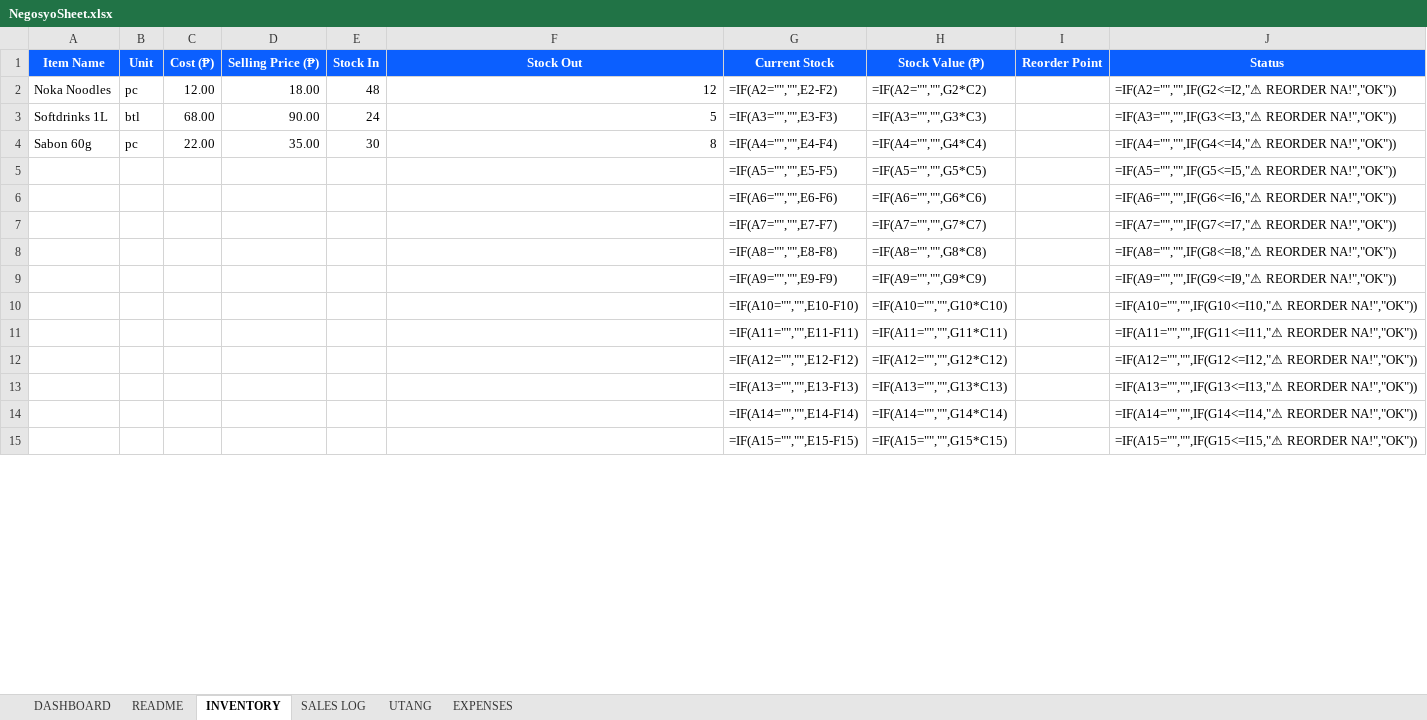
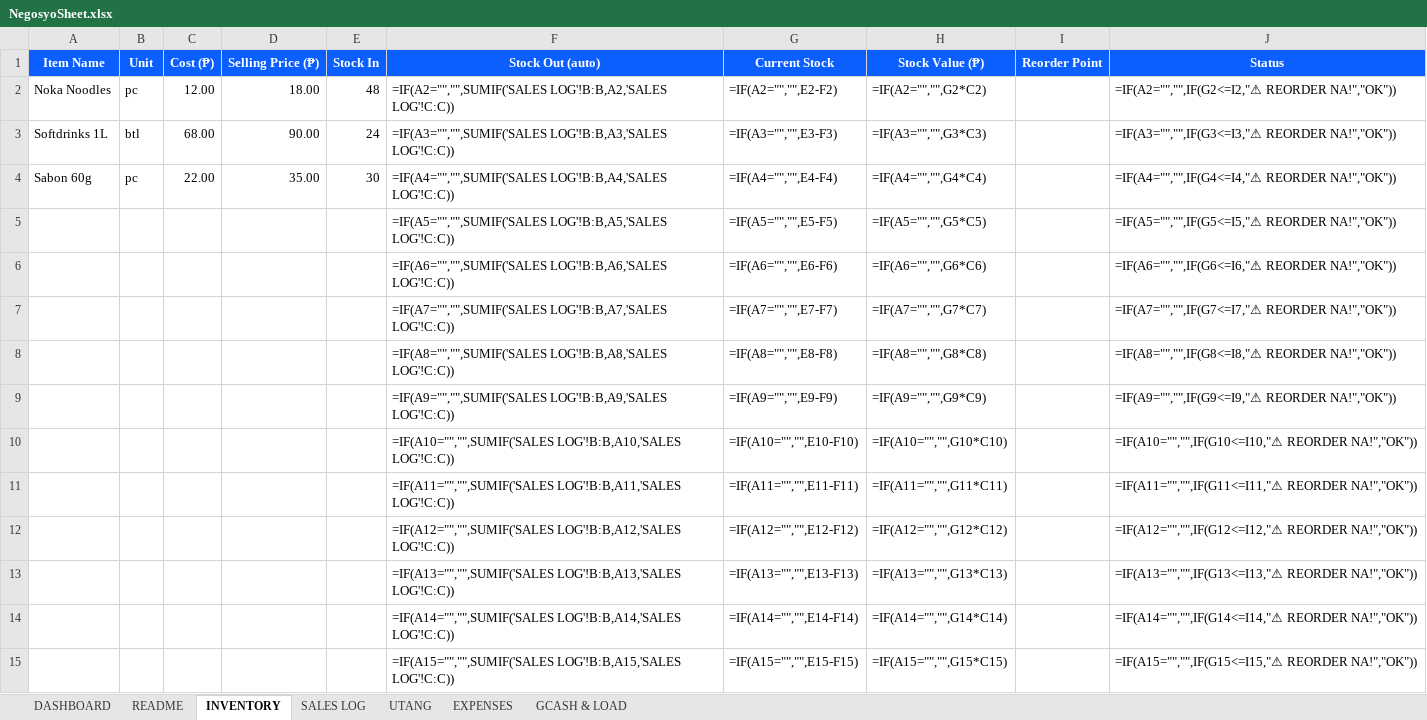
Before and after one commit to MakaveliMachiavelli/negosyosheet, an Excel workbook: dist/NegosyoSheet.xlsx, sheet INVENTORY, drawn as a sheet; only a part is shown; values as stored, in another font and other column widths than the file's, no borders; formulas without a stored value are shown as written; conditional formats not drawn; the diff covers the shown part only; the diff names each change by its address in the sheet, - before the commit and + after, or states it on an @@ line.

Commit message:
IMPROVEMENT-SPEC: stock-out auto-SUMIF from SALES LOG (single entry point), Payment column, GCASH & LOAD ledger sheet, dashboard +GCash fees/Today/MTD cards — 18/18 formula-eval

```diff
--- a/dist/NegosyoSheet.xlsx (sheet INVENTORY)
+++ b/dist/NegosyoSheet.xlsx (sheet INVENTORY)
+sheet tab: GCASH & LOAD
-F1: Stock Out
+F1: Stock Out (auto)
-F2 (Stock Out (auto)): 12
+F2 (Stock Out (auto)): =IF(A2="","",SUMIF('SALES LOG'!B:B,A2,'SALES LOG'!C:C))
-F3 (Stock Out (auto)): 5
+F3 (Stock Out (auto)): =IF(A3="","",SUMIF('SALES LOG'!B:B,A3,'SALES LOG'!C:C))
-F4 (Stock Out (auto)): 8
+F4 (Stock Out (auto)): =IF(A4="","",SUMIF('SALES LOG'!B:B,A4,'SALES LOG'!C:C))
-F5 (Stock Out (auto)): (empty)
+F5 (Stock Out (auto)): =IF(A5="","",SUMIF('SALES LOG'!B:B,A5,'SALES LOG'!C:C))
-F6 (Stock Out (auto)): (empty)
+F6 (Stock Out (auto)): =IF(A6="","",SUMIF('SALES LOG'!B:B,A6,'SALES LOG'!C:C))
-F7 (Stock Out (auto)): (empty)
+F7 (Stock Out (auto)): =IF(A7="","",SUMIF('SALES LOG'!B:B,A7,'SALES LOG'!C:C))
-F8 (Stock Out (auto)): (empty)
+F8 (Stock Out (auto)): =IF(A8="","",SUMIF('SALES LOG'!B:B,A8,'SALES LOG'!C:C))
-F9 (Stock Out (auto)): (empty)
+F9 (Stock Out (auto)): =IF(A9="","",SUMIF('SALES LOG'!B:B,A9,'SALES LOG'!C:C))
-F10 (Stock Out (auto)): (empty)
+F10 (Stock Out (auto)): =IF(A10="","",SUMIF('SALES LOG'!B:B,A10,'SALES LOG'!C:C))
-F11 (Stock Out (auto)): (empty)
+F11 (Stock Out (auto)): =IF(A11="","",SUMIF('SALES LOG'!B:B,A11,'SALES LOG'!C:C))
-F12 (Stock Out (auto)): (empty)
+F12 (Stock Out (auto)): =IF(A12="","",SUMIF('SALES LOG'!B:B,A12,'SALES LOG'!C:C))
-F13 (Stock Out (auto)): (empty)
+F13 (Stock Out (auto)): =IF(A13="","",SUMIF('SALES LOG'!B:B,A13,'SALES LOG'!C:C))
-F14 (Stock Out (auto)): (empty)
+F14 (Stock Out (auto)): =IF(A14="","",SUMIF('SALES LOG'!B:B,A14,'SALES LOG'!C:C))
-F15 (Stock Out (auto)): (empty)
+F15 (Stock Out (auto)): =IF(A15="","",SUMIF('SALES LOG'!B:B,A15,'SALES LOG'!C:C))
```
Also changed, not shown: 186 edited cells elsewhere in this sheet, sheet DASHBOARD, sheet README, sheet SALES LOG, NegosyoSheet-Demo.xlsx, dist/NegosyoSheet-Demo.xlsx, 3 other files.
